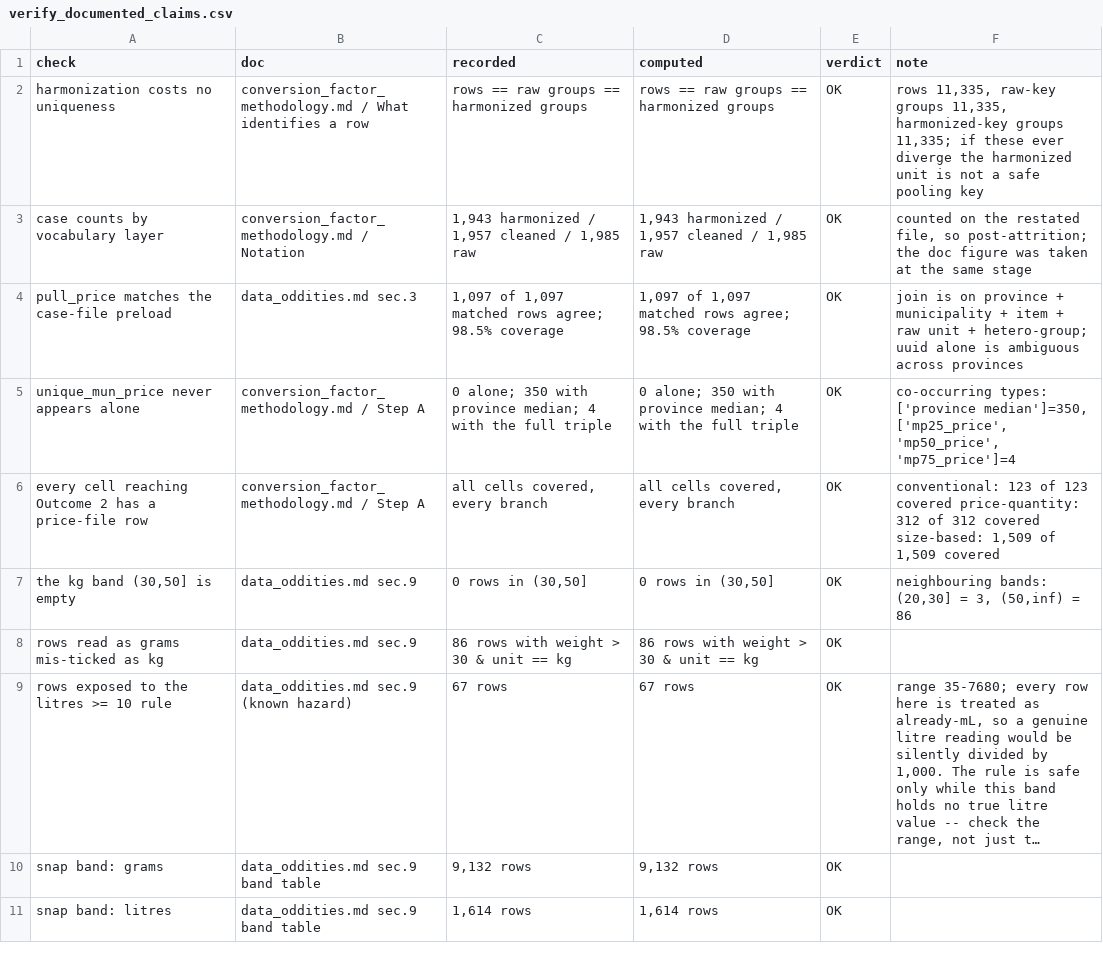
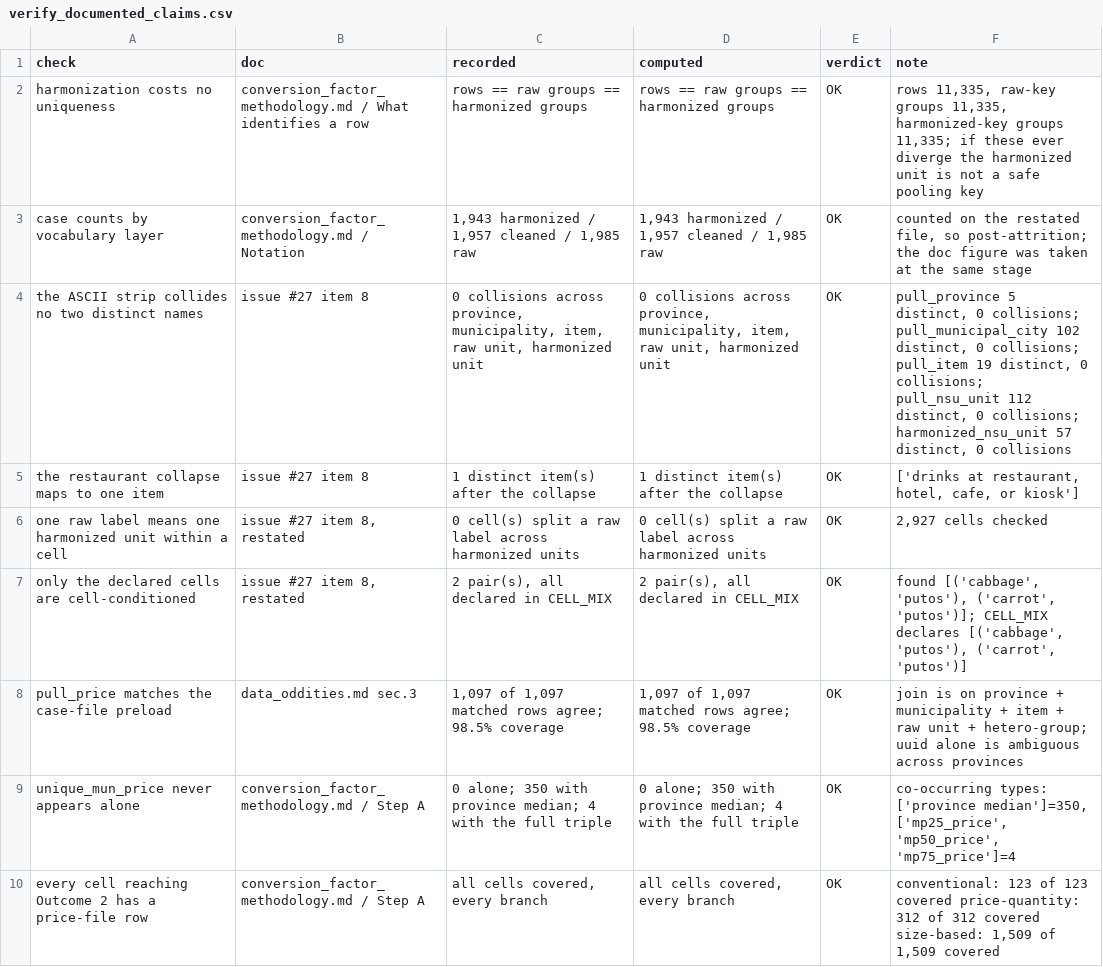
Before and after one commit to Shineyang03/nsu-market-survey-cleaning, a CSV file: outputs/tables/verify_documented_claims.csv, drawn as a sheet; only a part is shown; the shorter side is filled out with more unchanged rows; long unchanged cells end in ….

```diff
--- a/outputs/tables/verify_documented_claims.csv
+++ b/outputs/tables/verify_documented_claims.csv
@@ -3,2 +3,6 @@ harmonization costs no uniqueness,conversion_factor_methodology.md / What identi
 case counts by vocabulary layer,conversion_factor_methodology.md / Notation,"1,943 harmonized / 1,957 cleaned / 1,985 raw","1,943 harmonized / 1,957 cleaned / 1,985 raw",OK,"counted on the restated file, so post-attrition; the doc figure was taken at the same stage"
+the ASCII strip collides no two distinct names,issue #27 item 8,"0 collisions across province, municipality, item, raw unit, harmonized unit","0 collisions across province, municipality, item, raw unit, harmonized unit",OK,"pull_province 5 distinct, 0 collisions; pull_municipal_city 102 distinct, 0 collisions; pull_item 19 distinct, 0 collisions; pull_nsu_unit 112 distinct, 0 collisions; harmonized_nsu_unit 57 distinct, 0 collisions"
+the restaurant collapse maps to one item,issue #27 item 8,1 distinct item(s) after the collapse,1 distinct item(s) after the collapse,OK,"['drinks at restaurant, hotel, cafe, or kiosk']"
+one raw label means one harmonized unit within a cell,"issue #27 item 8, restated",0 cell(s) split a raw label across harmonized units,0 cell(s) split a raw label across harmonized units,OK,"2,927 cells checked"
+only the declared cells are cell-conditioned,"issue #27 item 8, restated","2 pair(s), all declared in CELL_MIX","2 pair(s), all declared in CELL_MIX",OK,"found [('cabbage', 'putos'), ('carrot', 'putos')]; CELL_MIX declares [('cabbage', 'putos'), ('carrot', 'putos')]"
 pull_price matches the case-file preload,data_oddities.md sec.3,"1,097 of 1,097 matched rows agree; 98.5% coverage","1,097 of 1,097 matched rows agree; 98.5% coverage",OK,join is on province + municipality + item + raw unit + hetero-group; uuid alone is ambiguous across provinces
```
Also changed, not shown: 3 other files.
